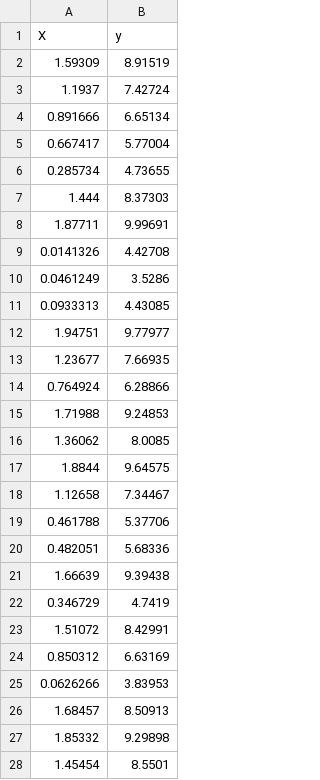
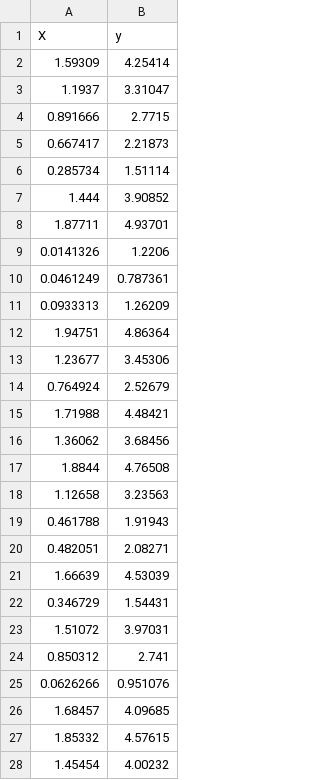
Before and after one commit to alasdair-morrison/AP-A1, a CSV file: Task-2/data.csv, drawn as a sheet; only a part is shown; the diff covers the shown part only.

```diff
--- a/Task-2/data.csv
+++ b/Task-2/data.csv
@@ -1,28 +1,28 @@
 X,y
-1.59309,8.91519
-1.1937,7.42724
-0.891666,6.65134
-0.667417,5.77004
-0.285734,4.73655
-1.444,8.37303
-1.87711,9.99691
-0.0141326,4.42708
-0.0461249,3.5286
-0.0933313,4.43085
-1.94751,9.77977
-1.23677,7.66935
-0.764924,6.28866
-1.71988,9.24853
-1.36062,8.0085
-1.8844,9.64575
-1.12658,7.34467
-0.461788,5.37706
-0.482051,5.68336
-1.66639,9.39438
-0.346729,4.7419
-1.51072,8.42991
-0.850312,6.63169
-0.0626266,3.83953
-1.68457,8.50913
-1.85332,9.29898
-1.45454,8.5501
+1.59309,4.25414
+1.1937,3.31047
+0.891666,2.7715
+0.667417,2.21873
+0.285734,1.51114
+1.444,3.90852
+1.87711,4.93701
+0.0141326,1.2206
+0.0461249,0.787361
+0.0933313,1.26209
+1.94751,4.86364
+1.23677,3.45306
+0.764924,2.52679
+1.71988,4.48421
+1.36062,3.68456
+1.8844,4.76508
+1.12658,3.23563
+0.461788,1.91943
+0.482051,2.08271
+1.66639,4.53039
+0.346729,1.54431
+1.51072,3.97031
+0.850312,2.741
+0.0626266,0.951076
+1.68457,4.09685
+1.85332,4.57615
+1.45454,4.00232
```
Also changed, not shown: 73 edited cells elsewhere in this file, 4 other files.
